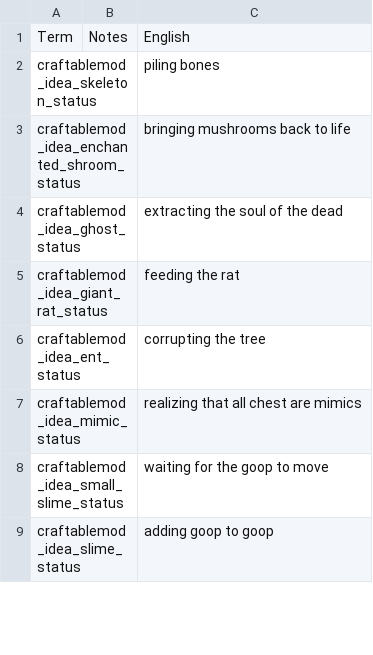
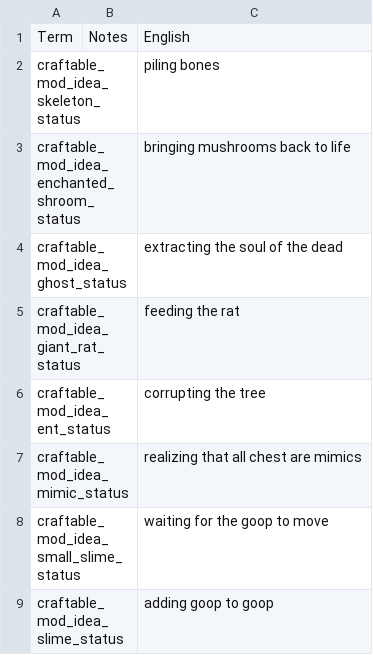
Before and after one commit to Tit-the-Modder/CraftableMod, a TSV file: localization.tsv, drawn as a sheet; only a part is shown; the diff covers the shown part only.

```diff
--- a/localization.tsv
+++ b/localization.tsv
@@ -1,9 +1,9 @@
 Term	Notes	English
-craftablemod_idea_skeleton_status		piling bones
-craftablemod_idea_enchanted_shroom_status		bringing mushrooms back to life
-craftablemod_idea_ghost_status		extracting the soul of the dead
-craftablemod_idea_giant_rat_status		feeding the rat
-craftablemod_idea_ent_status		corrupting the tree
-craftablemod_idea_mimic_status		realizing that all chest are mimics
-craftablemod_idea_small_slime_status		waiting for the goop to move
-craftablemod_idea_slime_status		adding goop to goop
+craftable_mod_idea_skeleton_status		piling bones
+craftable_mod_idea_enchanted_shroom_status		bringing mushrooms back to life
+craftable_mod_idea_ghost_status		extracting the soul of the dead
+craftable_mod_idea_giant_rat_status		feeding the rat
+craftable_mod_idea_ent_status		corrupting the tree
+craftable_mod_idea_mimic_status		realizing that all chest are mimics
+craftable_mod_idea_small_slime_status		waiting for the goop to move
+craftable_mod_idea_slime_status		adding goop to goop
```
Also changed, not shown: 14 added rows and 6 edited cells elsewhere in this file, 23 other files.
